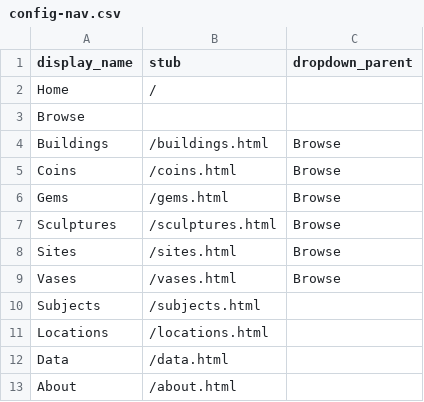
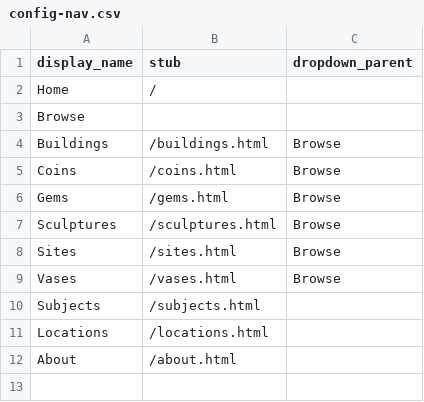
Before and after one commit to perseus-aa/perseus-aa.github.io, a CSV file: _data/config-nav.csv, drawn as a sheet; the diff names each change by its address in the sheet, - before the commit and + after, or states it on an @@ line.

```diff
--- a/_data/config-nav.csv
+++ b/_data/config-nav.csv
-row 12: Data | /data.html
```
Also changed, not shown: 2 other files.
